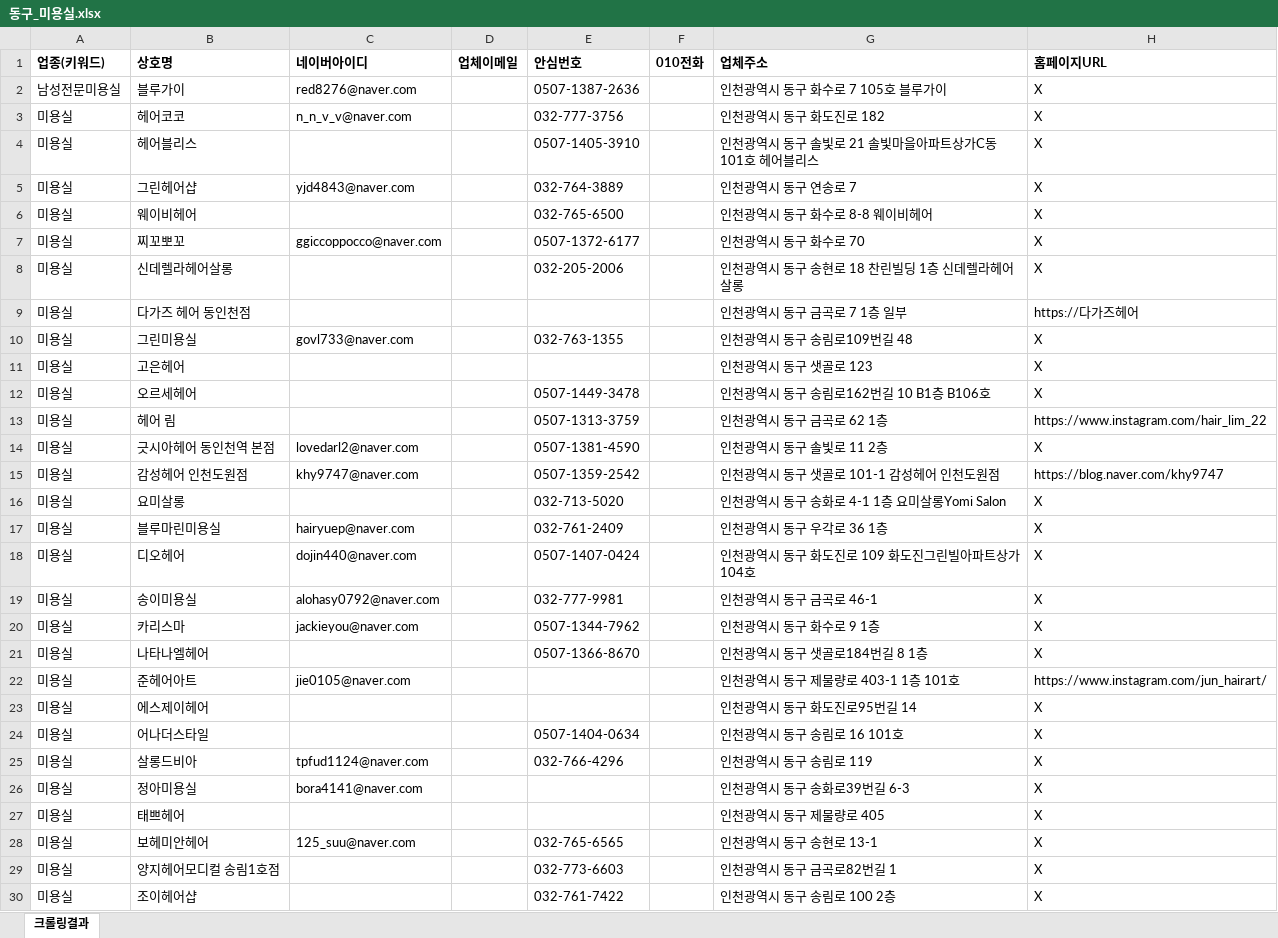
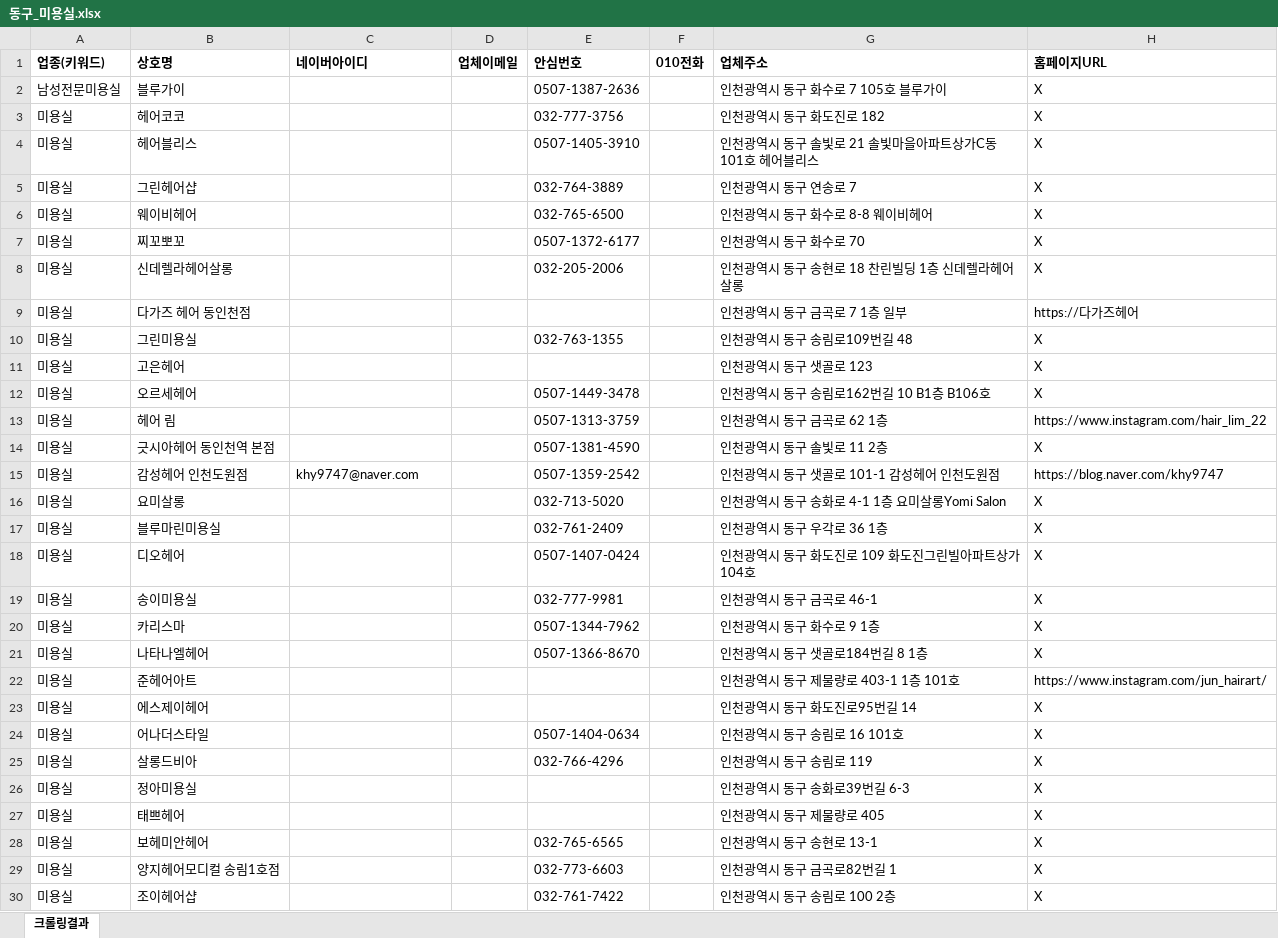
Before and after one commit to didai64595021-ui/onda-hompage, an Excel workbook: naver-place-crawler/results_hair/동구_미용실.xlsx, sheet 크롤링결과, drawn as a sheet; only a part is shown; values as stored, in another font and other column widths than the file's, no borders; the diff covers the shown part only; the diff names each change by its address in the sheet, - before the commit and + after, or states it on an @@ line.

```diff
--- a/naver-place-crawler/results_hair/동구_미용실.xlsx (sheet 크롤링결과)
+++ b/naver-place-crawler/results_hair/동구_미용실.xlsx (sheet 크롤링결과)
-C2 (네이버아이디): red8276@naver.com
+C2 (네이버아이디): (empty)
-C3 (네이버아이디): n_n_v_v@naver.com
+C3 (네이버아이디): (empty)
-C5 (네이버아이디): yjd4843@naver.com
+C5 (네이버아이디): (empty)
-C7 (네이버아이디): ggiccoppocco@naver.com
+C7 (네이버아이디): (empty)
-C10 (네이버아이디): govl733@naver.com
+C10 (네이버아이디): (empty)
-C14 (네이버아이디): lovedarl2@naver.com
+C14 (네이버아이디): (empty)
-C17 (네이버아이디): hairyuep@naver.com
+C17 (네이버아이디): (empty)
-C18 (네이버아이디): dojin440@naver.com
+C18 (네이버아이디): (empty)
-C19 (네이버아이디): alohasy0792@naver.com
+C19 (네이버아이디): (empty)
-C20 (네이버아이디): jackieyou@naver.com
+C20 (네이버아이디): (empty)
-C22 (네이버아이디): jie0105@naver.com
+C22 (네이버아이디): (empty)
-C25 (네이버아이디): tpfud1124@naver.com
+C25 (네이버아이디): (empty)
-C26 (네이버아이디): bora4141@naver.com
+C26 (네이버아이디): (empty)
-C28 (네이버아이디): 125_suu@naver.com
+C28 (네이버아이디): (empty)
```
Also changed, not shown: 29 edited cells elsewhere in this sheet, naver-place-crawler/results_hair/대전_미용실.xlsx, naver-place-crawler/results_hair/부산_미용실.xlsx, 22 other files.
